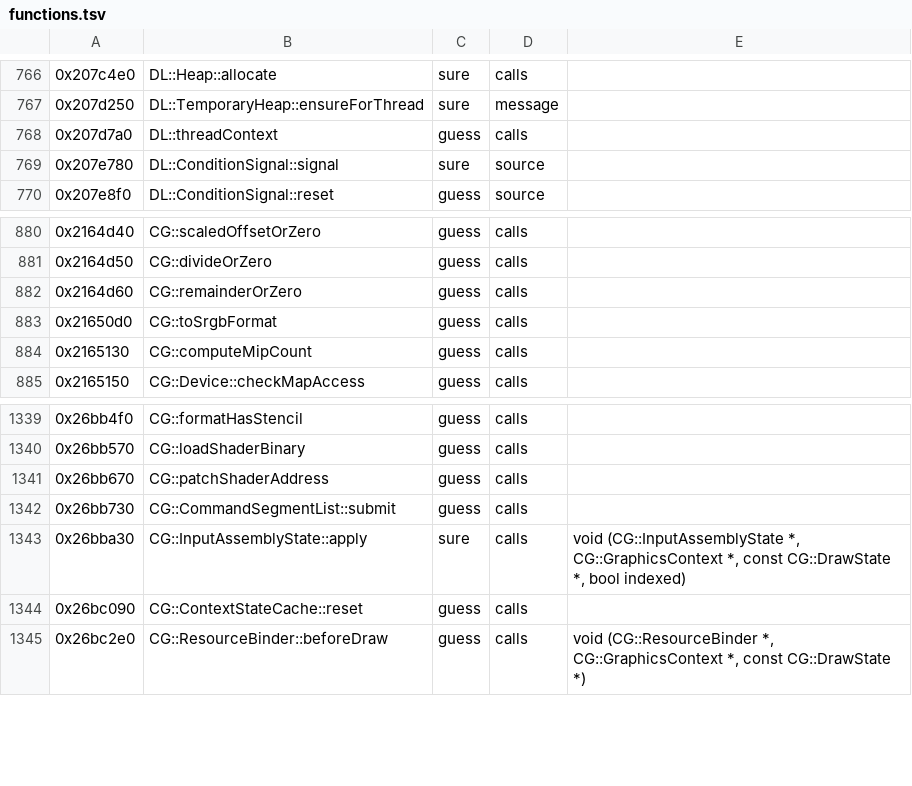
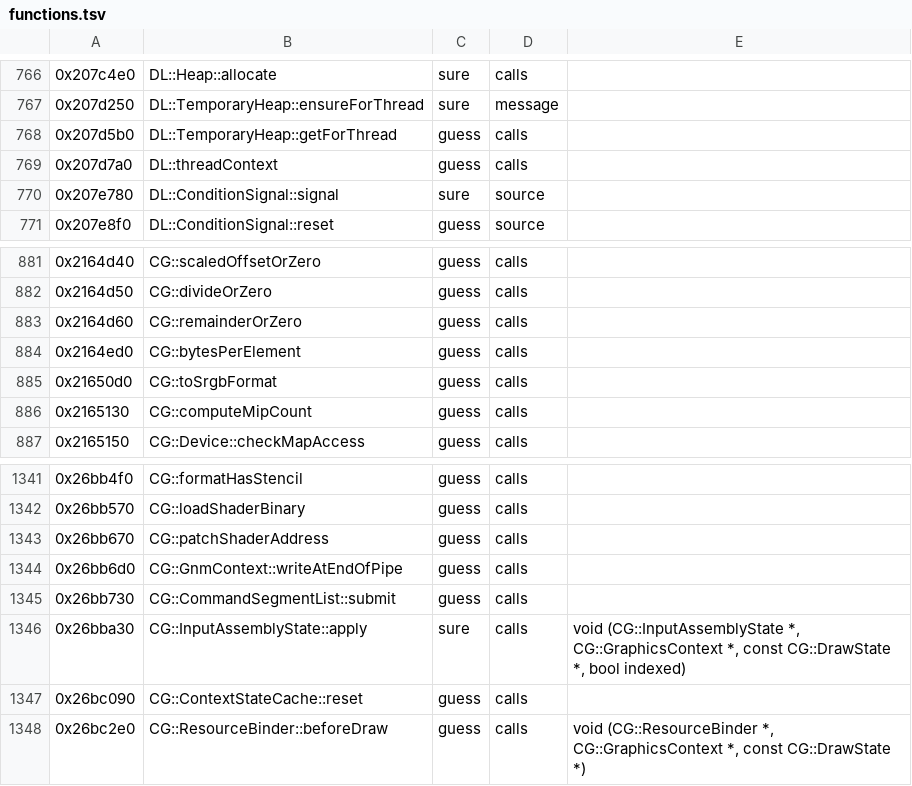
Before and after one commit to bloodborne-native/bloodborne-recomp, a TSV file: annotations/functions.tsv, drawn as a sheet; only a part is shown, gaps mark what is left out; the diff names each change by its address in the sheet, - before the commit and + after, or states it on an @@ line.

```diff
--- a/annotations/functions.tsv
+++ b/annotations/functions.tsv
+row 768: 0x207d5b0 | DL::TemporaryHeap::getForThread | guess | calls
+row 884: 0x2164ed0 | CG::bytesPerElement | guess | calls
+row 1344: 0x26bb6d0 | CG::GnmContext::writeAtEndOfPipe | guess | calls
```
Also changed, not shown: 3 other files.
